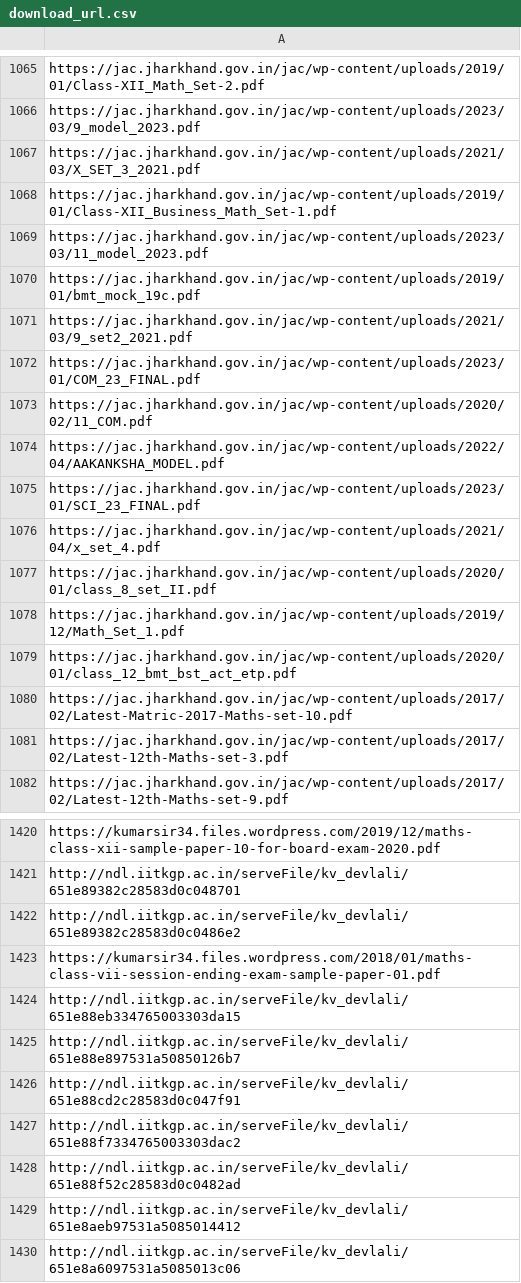
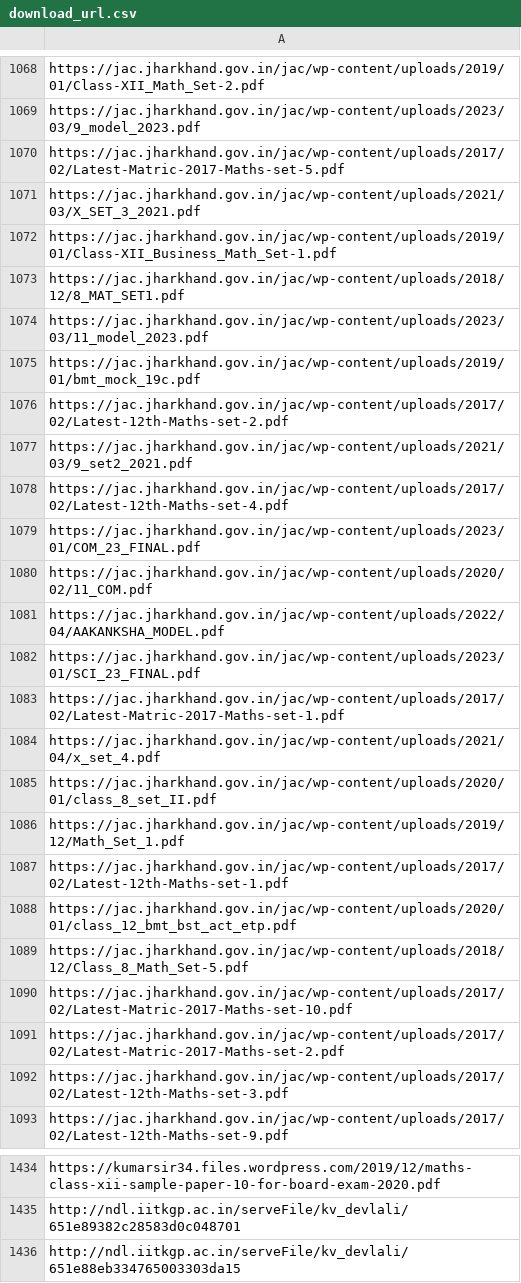
Before and after one commit to Ritik-912/mmr-data-collection-textbook, a CSV file: download_url.csv, drawn as a sheet; only a part is shown, gaps mark what is left out; the shorter side is filled out with more unchanged rows; the diff covers the shown part only.

```diff
--- a/download_url.csv
+++ b/download_url.csv
@@ -1066,7 +1069,11 @@ https://jac.jharkhand.gov.in/jac/wp-content/uploads/2019/01/Class-XII_Math_Set-2
 https://jac.jharkhand.gov.in/jac/wp-content/uploads/2023/03/9_model_2023.pdf
+https://jac.jharkhand.gov.in/jac/wp-content/uploads/2017/02/Latest-Matric-2017-Maths-set-5.pdf
 https://jac.jharkhand.gov.in/jac/wp-content/uploads/2021/03/X_SET_3_2021.pdf
 https://jac.jharkhand.gov.in/jac/wp-content/uploads/2019/01/Class-XII_Business_Math_Set-1.pdf
+https://jac.jharkhand.gov.in/jac/wp-content/uploads/2018/12/8_MAT_SET1.pdf
 https://jac.jharkhand.gov.in/jac/wp-content/uploads/2023/03/11_model_2023.pdf
 https://jac.jharkhand.gov.in/jac/wp-content/uploads/2019/01/bmt_mock_19c.pdf
+https://jac.jharkhand.gov.in/jac/wp-content/uploads/2017/02/Latest-12th-Maths-set-2.pdf
 https://jac.jharkhand.gov.in/jac/wp-content/uploads/2021/03/9_set2_2021.pdf
+https://jac.jharkhand.gov.in/jac/wp-content/uploads/2017/02/Latest-12th-Maths-set-4.pdf
 https://jac.jharkhand.gov.in/jac/wp-content/uploads/2023/01/COM_23_FINAL.pdf
@@ -1075,2 +1082,3 @@ https://jac.jharkhand.gov.in/jac/wp-content/uploads/2022/04/AAKANKSHA_MODEL.pdf
 https://jac.jharkhand.gov.in/jac/wp-content/uploads/2023/01/SCI_23_FINAL.pdf
+https://jac.jharkhand.gov.in/jac/wp-content/uploads/2017/02/Latest-Matric-2017-Maths-set-1.pdf
 https://jac.jharkhand.gov.in/jac/wp-content/uploads/2021/04/x_set_4.pdf
@@ -1078,4 +1086,7 @@ https://jac.jharkhand.gov.in/jac/wp-content/uploads/2020/01/class_8_set_II.pdf
 https://jac.jharkhand.gov.in/jac/wp-content/uploads/2019/12/Math_Set_1.pdf
+https://jac.jharkhand.gov.in/jac/wp-content/uploads/2017/02/Latest-12th-Maths-set-1.pdf
 https://jac.jharkhand.gov.in/jac/wp-content/uploads/2020/01/class_12_bmt_bst_act_etp.pdf
+https://jac.jharkhand.gov.in/jac/wp-content/uploads/2018/12/Class_8_Math_Set-5.pdf
 https://jac.jharkhand.gov.in/jac/wp-content/uploads/2017/02/Latest-Matric-2017-Maths-set-10.pdf
+https://jac.jharkhand.gov.in/jac/wp-content/uploads/2017/02/Latest-Matric-2017-Maths-set-2.pdf
 https://jac.jharkhand.gov.in/jac/wp-content/uploads/2017/02/Latest-12th-Maths-set-3.pdf
@@ -1421,4 +1435,2 @@ https://kumarsir34.files.wordpress.com/2019/12/maths-class-xii-sample-paper-10-f
 http://ndl.iitkgp.ac.in/serveFile/kv_devlali/651e89382c28583d0c048701
-http://ndl.iitkgp.ac.in/serveFile/kv_devlali/651e89382c28583d0c0486e2
-https://kumarsir34.files.wordpress.com/2018/01/maths-class-vii-session-ending-exam-sample-paper-01.pdf
 http://ndl.iitkgp.ac.in/serveFile/kv_devlali/651e88eb334765003303da15
```
Also changed, not shown: 41 added rows, 10 removed rows and 1 edited cell elsewhere in this file, error_download_links.csv, 1 other file.
